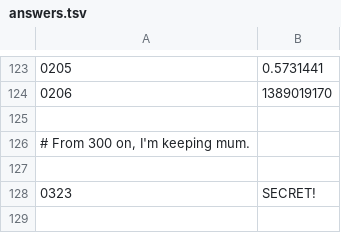
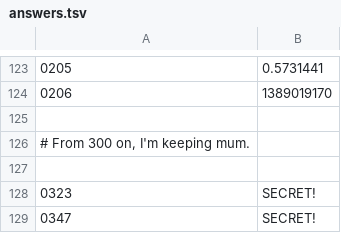
Before and after one commit to jwodder/euler, a TSV file: answers.tsv, drawn as a sheet; only a part is shown, gaps mark what is left out; the diff names each change by its address in the sheet, - before the commit and + after, or states it on an @@ line.

```diff
--- a/answers.tsv
+++ b/answers.tsv
+row 129: 0347 | SECRET!
```
Also changed, not shown: 1 other file.
